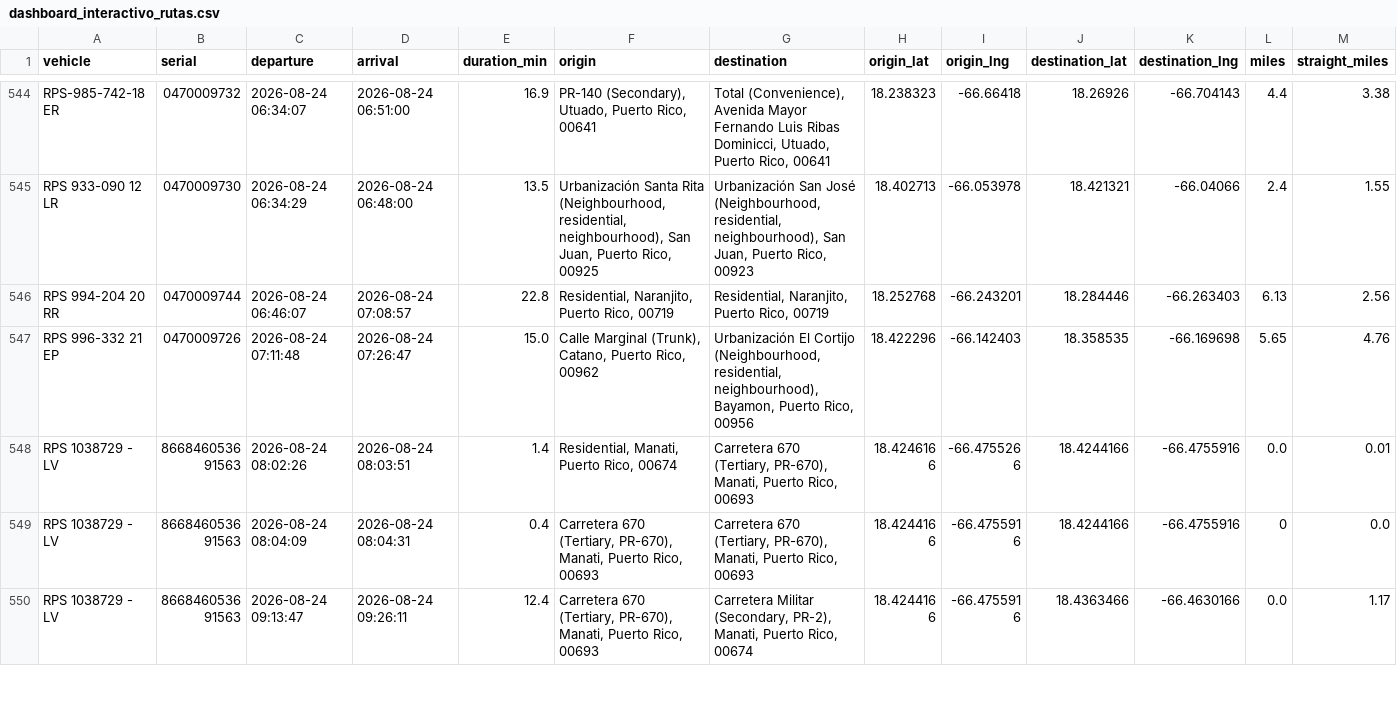
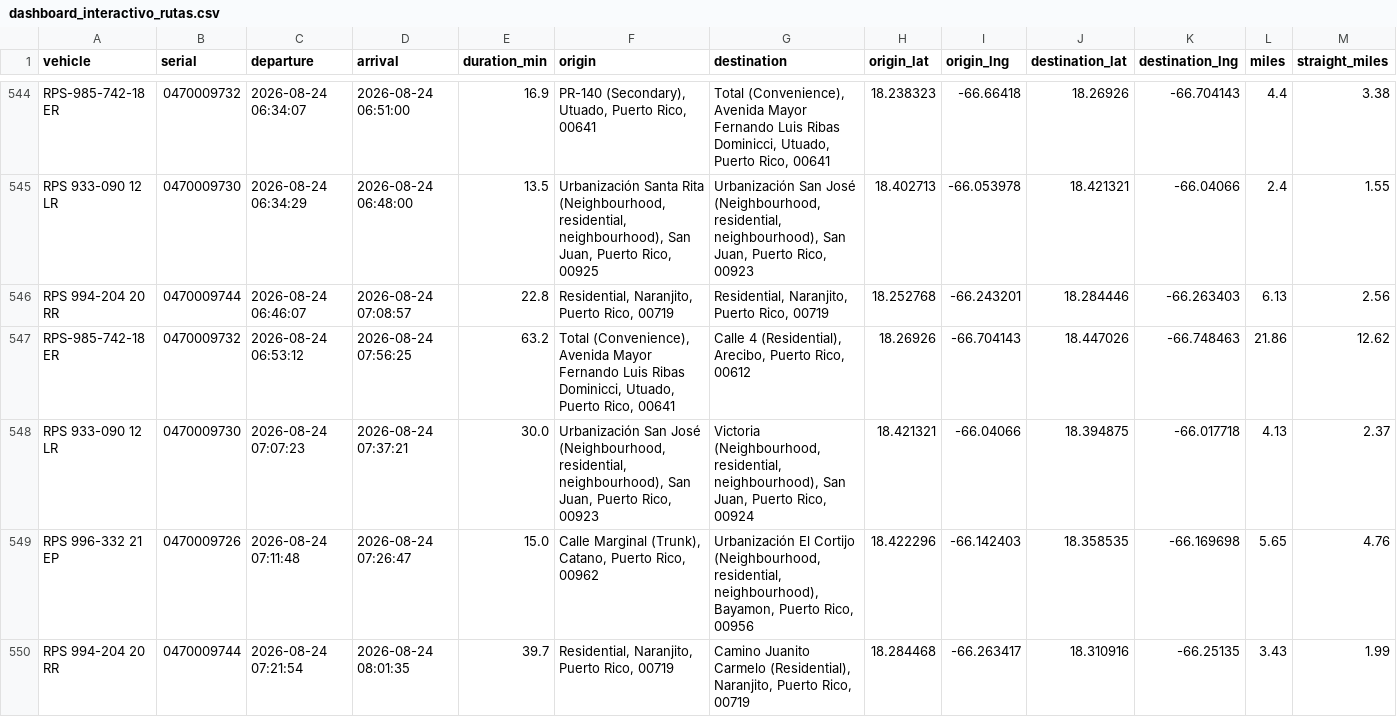
Before and after one commit to epac-hub/rps, a CSV file: dashboard_interactivo_rutas.csv, drawn as a sheet; only a part is shown, gaps mark what is left out; the shorter side is filled out with more unchanged rows; rows hold the shown columns only; the diff covers the shown part only; the diff names each change by its address in the sheet, - before the commit and + after, or states it on an @@ line.

Commit message:
Refresh fleet dashboard data

```diff
--- a/dashboard_interactivo_rutas.csv
+++ b/dashboard_interactivo_rutas.csv
+row 547: RPS-985-742-18 ER | 0470009732 | 2026-08-24 06:53:12 | 2026-08-24 07:56:25 | 63.2 | Total (Convenience), Avenida Mayor Fernando Luis Ribas Dominicci, Utuado, Puerto Rico, 00641 | Calle 4 (Residential), Arecibo, Puerto Rico, 00612 | 18.26926 | -66.704143 | 18.447026 | -66.748463 | 21.86 | 12.62
+row 548: RPS 933-090 12 LR | 0470009730 | 2026-08-24 07:07:23 | 2026-08-24 07:37:21 | 30.0 | Urbanización San José (Neighbourhood, residential, neighbourhood), San Juan, Puerto Rico, 00923 | Victoria (Neighbourhood, residential, neighbourhood), San Juan, Puerto Rico, 00924 | 18.421321 | -66.04066 | 18.394875 | -66.017718 | 4.13 | 2.37
+row 550: RPS 994-204 20 RR | 0470009744 | 2026-08-24 07:21:54 | 2026-08-24 08:01:35 | 39.7 | Residential, Naranjito, Puerto Rico, 00719 | Camino Juanito Carmelo (Residential), Naranjito, Puerto Rico, 00719 | 18.284468 | -66.263417 | 18.310916 | -66.25135 | 3.43 | 1.99
```
Also changed, not shown: 4 added rows elsewhere in this file, dashboard_interactivo_resumen.csv, 2 other files.
